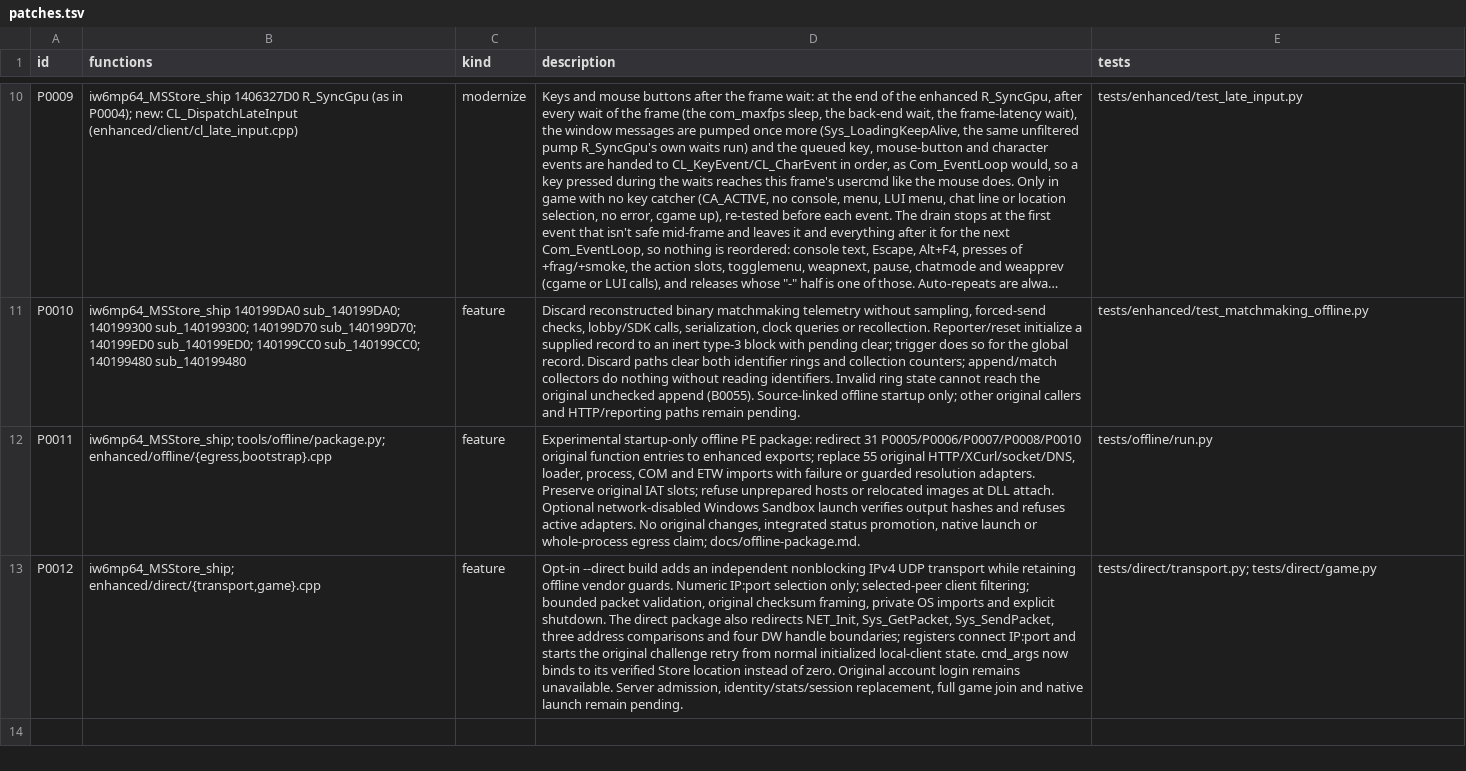
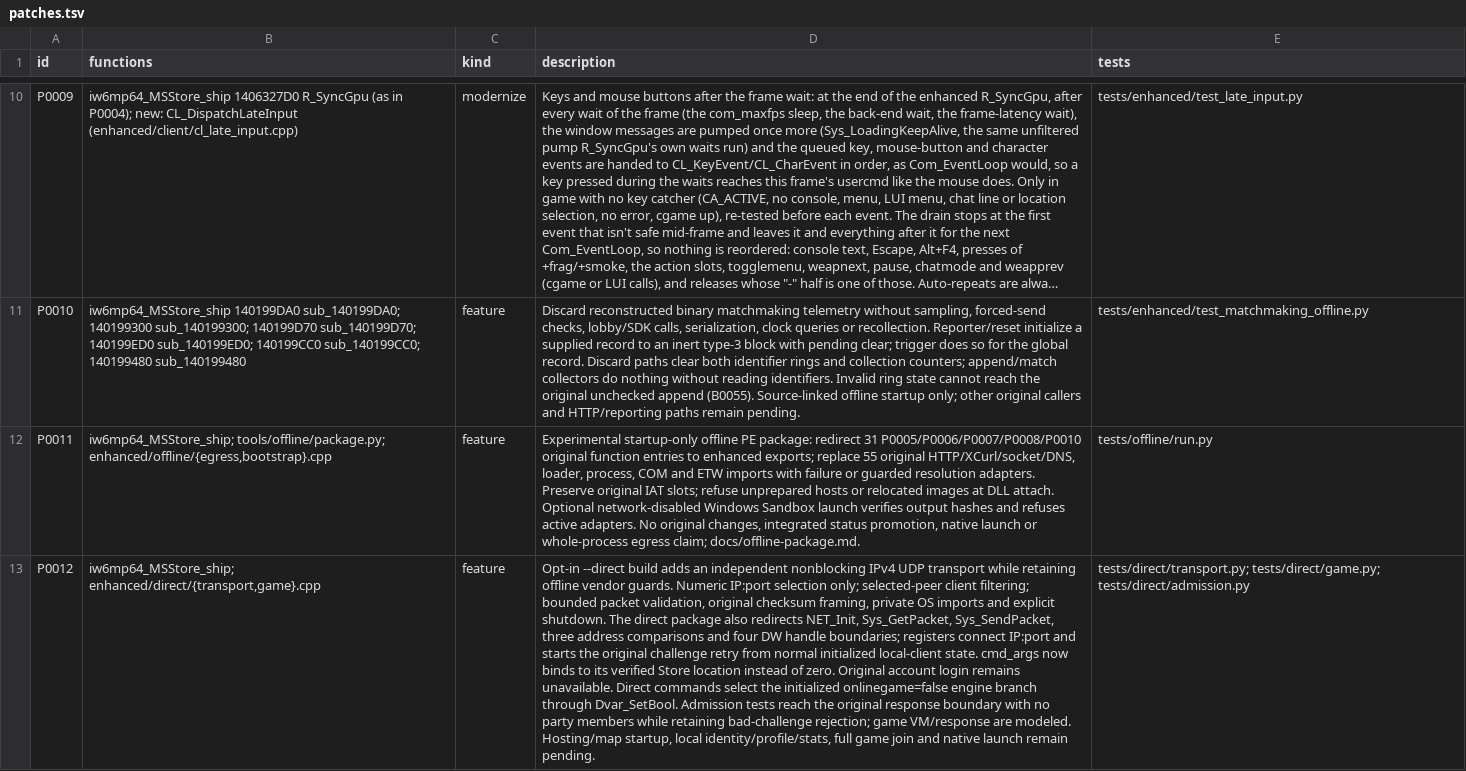
Before and after one commit to lizardpeter/ghosts-decomp, a TSV file: records/patches.tsv, drawn as a sheet; only a part is shown, gaps mark what is left out; long unchanged cells end in …; the diff names each change by its address in the sheet, - before the commit and + after, or states it on an @@ line.

Commit message:
Select local-network admission and verify original server challenge checks

```diff
--- a/records/patches.tsv
+++ b/records/patches.tsv
-D13 (description): …remains unavailable. Server admission, identity/stats/session replacement, full game…
+D13 (description): …remains unavailable. Direct commands select the initialized onlinegame=false engine branch through Dvar_SetBool. Admission tests reach the original response boundary with no party members while retaining bad-challenge rejection; game VM/response are modeled. Hosting/map startup, local identity/profile/stats, full game…
-E13 (tests): tests/direct/transport.py; tests/direct/game.py
+E13 (tests): tests/direct/transport.py; tests/direct/game.py; tests/direct/admission.py
```
Also changed, not shown: records/bugs.tsv, 5 other files.
